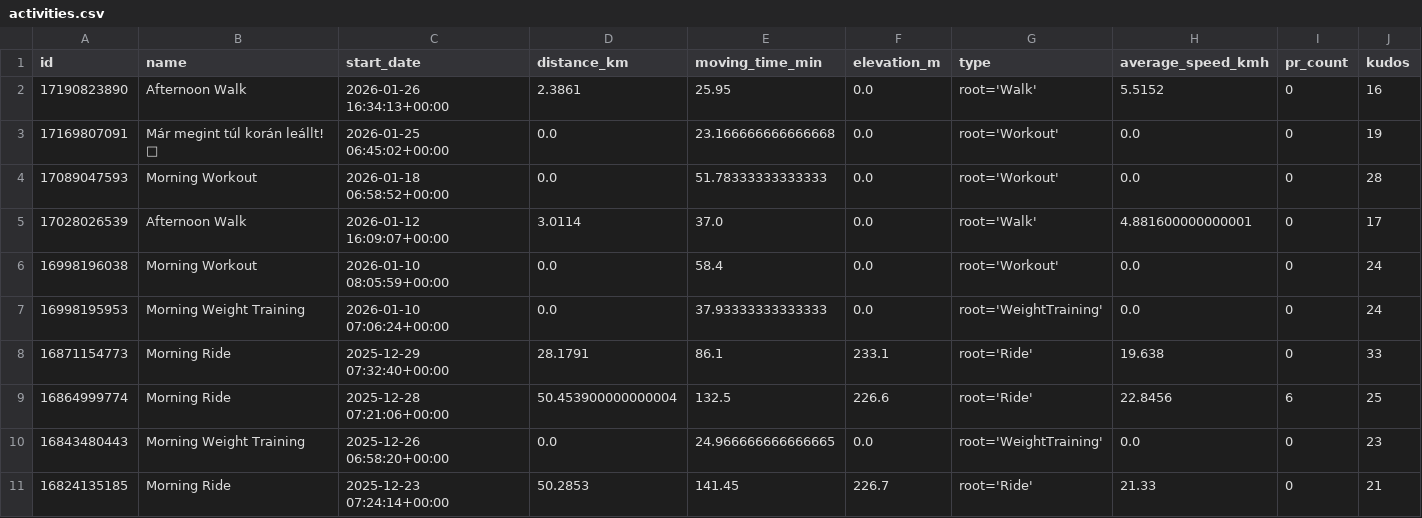
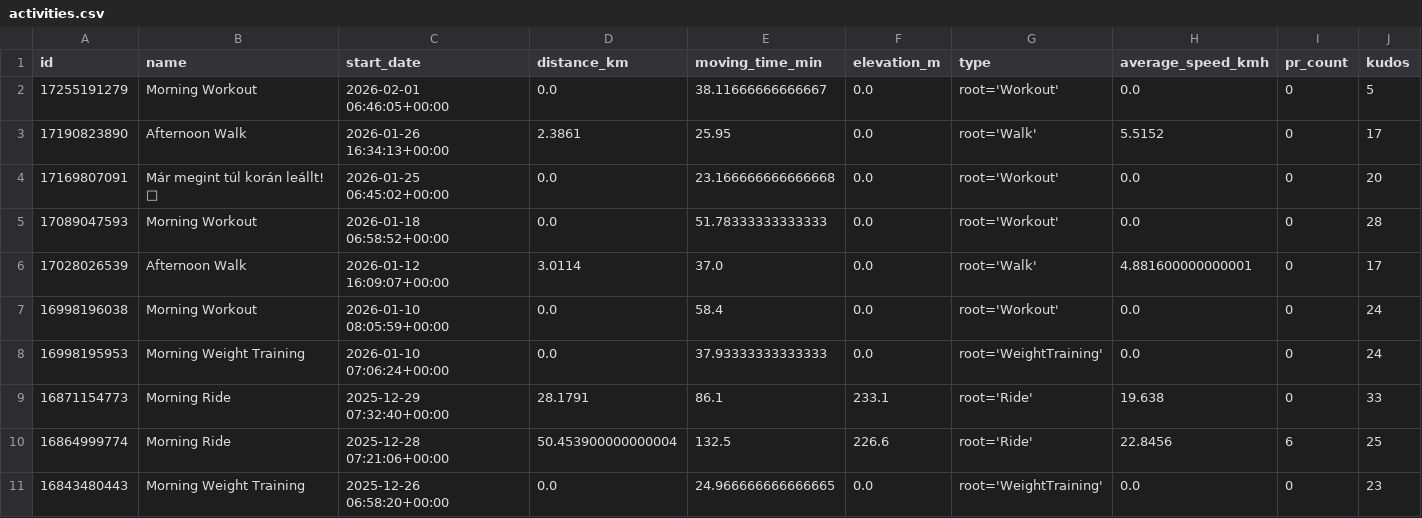
Before and after one commit to ak91hu/HumbleBragDashboard, a CSV file: data/activities.csv, drawn as a sheet; only a part is shown; the shorter side is filled out with more unchanged rows.

Commit message:
Auto-update Strava data

```diff
--- a/data/activities.csv
+++ b/data/activities.csv
@@ -1,4 +1,5 @@
 id,name,start_date,distance_km,moving_time_min,elevation_m,type,average_speed_kmh,pr_count,kudos
-17190823890,Afternoon Walk,2026-01-26 16:34:13+00:00,2.3861,25.95,0.0,root='Walk',5.5152,0,16
-17169807091,Már megint túl korán leállt! 🥴,2026-01-25 06:45:02+00:00,0.0,23.166666666666668,0.0,root='Workout',0.0,0,19
+17255191279,Morning Workout,2026-02-01 06:46:05+00:00,0.0,38.11666666666667,0.0,root='Workout',0.0,0,5
+17190823890,Afternoon Walk,2026-01-26 16:34:13+00:00,2.3861,25.95,0.0,root='Walk',5.5152,0,17
+17169807091,Már megint túl korán leállt! 🥴,2026-01-25 06:45:02+00:00,0.0,23.166666666666668,0.0,root='Workout',0.0,0,20
 17089047593,Morning Workout,2026-01-18 06:58:52+00:00,0.0,51.78333333333333,0.0,root='Workout',0.0,0,28
```
